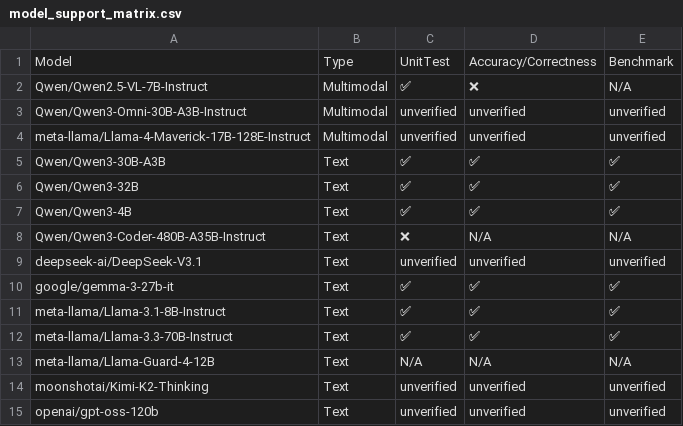
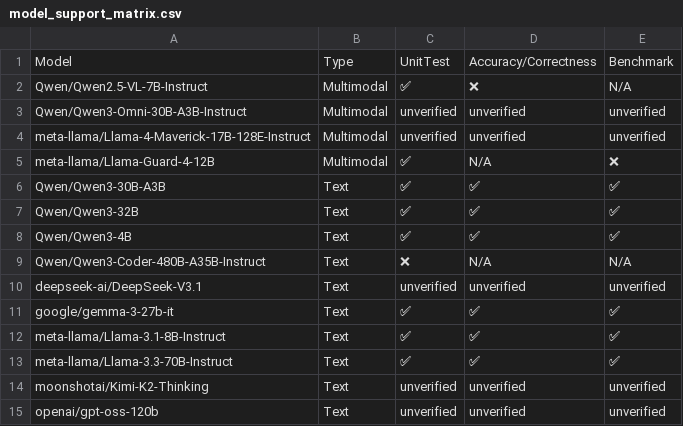
Before and after one commit to inkitori/claude-deepseek-v4, a CSV file: support_matrices/nightly/vllm/v6/model_support_matrix.csv, drawn as a sheet; removed rows and columns are numbered as before the commit, all else as after; the diff names each change by its address in the sheet, - before the commit and + after, or states it on an @@ line.

Commit message:
[skip ci] Update nightly support matrices for vllm (v6/v7)
Signed-off-by: Buildkite Bot <buildkite-bot@users.noreply.github.com>

```diff
--- a/support_matrices/nightly/vllm/v6/model_support_matrix.csv
+++ b/support_matrices/nightly/vllm/v6/model_support_matrix.csv
+row 5: meta-llama/Llama-Guard-4-12B | Multimodal | ✅ | N/A | ❌
-row 13: meta-llama/Llama-Guard-4-12B | Text | N/A | N/A | N/A
```
Also changed, not shown: support_matrices/nightly/vllm/v7/model_support_matrix.csv, 3 other files.
